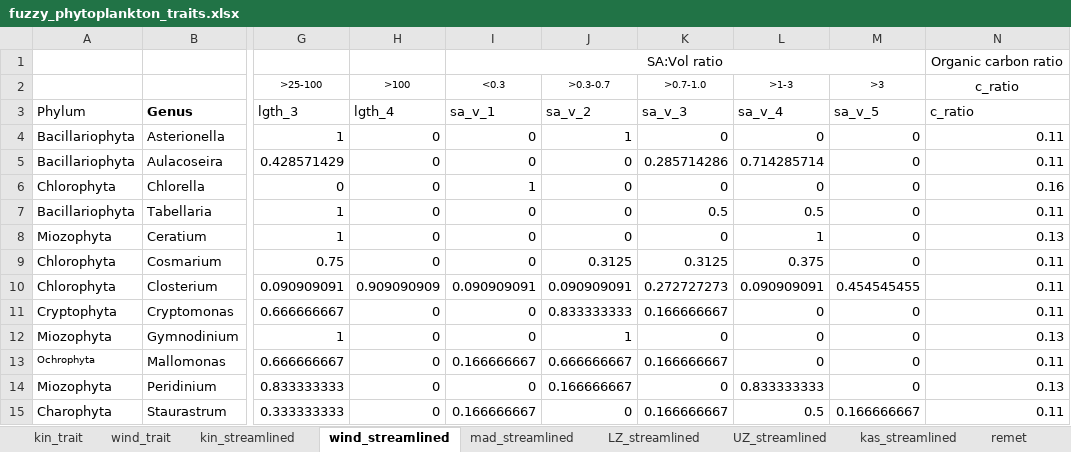
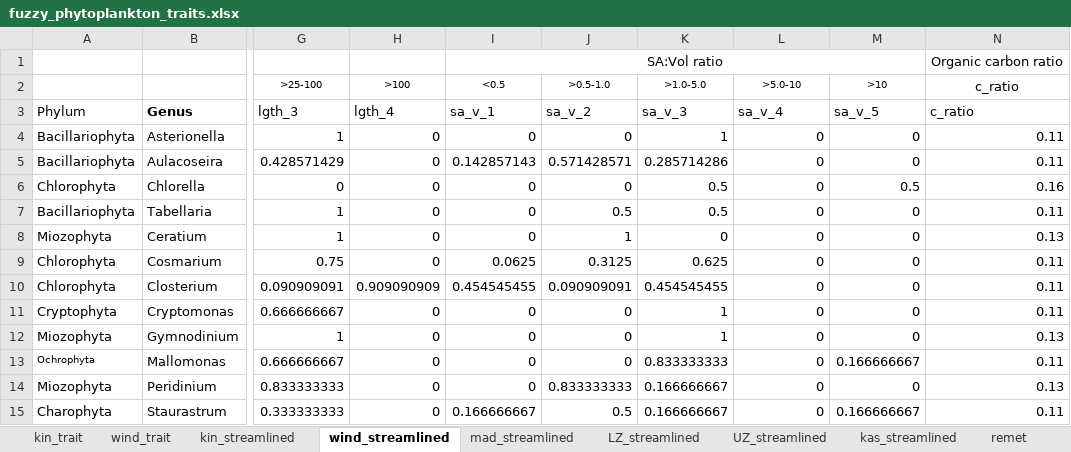
Before and after one commit to duncanobrien/plankton-FD, an Excel workbook: Data/fuzzy_phytoplankton_traits.xlsx, sheet wind_streamlined, drawn as a sheet; only a part is shown, gaps mark what is left out; values as stored, in another font and other column widths than the file's, no borders; the diff covers the shown part only; the diff names each change by its address in the sheet, - before the commit and + after, or states it on an @@ line.

```diff
--- a/Data/fuzzy_phytoplankton_traits.xlsx (sheet wind_streamlined)
+++ b/Data/fuzzy_phytoplankton_traits.xlsx (sheet wind_streamlined)
-I2: <0.3
+I2: <0.5
-J2: >0.3-0.7
+J2: >0.5-1.0
-K2: >0.7-1.0
+K2: >1.0-5.0
-L2: >1-3
+L2: >5.0-10
-M2: >3
+M2: >10
-J4 (>0.5-1.0): 1
+J4 (>0.5-1.0): 0
-K4 (>1.0-5.0): 0
+K4 (>1.0-5.0): 1
-I5 (<0.5): 0
+I5 (<0.5): 0.142857143
-J5 (>0.5-1.0): 0
+J5 (>0.5-1.0): 0.571428571
-L5 (>5.0-10): 0.714285714
+L5 (>5.0-10): 0
-I6 (<0.5): 1
+I6 (<0.5): 0
-K6 (>1.0-5.0): 0
+K6 (>1.0-5.0): 0.5
-M6 (>10): 0
+M6 (>10): 0.5
-J7 (>0.5-1.0): 0
+J7 (>0.5-1.0): 0.5
-L7 (>5.0-10): 0.5
+L7 (>5.0-10): 0
-J8 (>0.5-1.0): 0
+J8 (>0.5-1.0): 1
-L8 (>5.0-10): 1
+L8 (>5.0-10): 0
-I9 (<0.5): 0
+I9 (<0.5): 0.0625
-K9 (>1.0-5.0): 0.3125
+K9 (>1.0-5.0): 0.625
-L9 (>5.0-10): 0.375
+L9 (>5.0-10): 0
-I10 (<0.5): 0.090909091
+I10 (<0.5): 0.454545455
-K10 (>1.0-5.0): 0.272727273
+K10 (>1.0-5.0): 0.454545455
-L10 (>5.0-10): 0.090909091
+L10 (>5.0-10): 0
-M10 (>10): 0.454545455
+M10 (>10): 0
-J11 (>0.5-1.0): 0.833333333
+J11 (>0.5-1.0): 0
-K11 (>1.0-5.0): 0.166666667
+K11 (>1.0-5.0): 1
-J12 (>0.5-1.0): 1
+J12 (>0.5-1.0): 0
-K12 (>1.0-5.0): 0
+K12 (>1.0-5.0): 1
-I13 (<0.5): 0.166666667
+I13 (<0.5): 0
-J13 (>0.5-1.0): 0.666666667
+J13 (>0.5-1.0): 0
-K13 (>1.0-5.0): 0.166666667
+K13 (>1.0-5.0): 0.833333333
-M13 (>10): 0
+M13 (>10): 0.166666667
-J14 (>0.5-1.0): 0.166666667
+J14 (>0.5-1.0): 0.833333333
-K14 (>1.0-5.0): 0
+K14 (>1.0-5.0): 0.166666667
-L14 (>5.0-10): 0.833333333
+L14 (>5.0-10): 0
-J15 (>0.5-1.0): 0
+J15 (>0.5-1.0): 0.5
-L15 (>5.0-10): 0.5
+L15 (>5.0-10): 0
```
Also changed, not shown: 13 edited cells elsewhere in this sheet, sheet remet-kin, sheet remet-kas, sheet mad_streamlined, sheet LZ_streamlined, sheet kas_streamlined, sheet remet-mad, 3 more sheets, formulas that keep their value, 37 other files.
